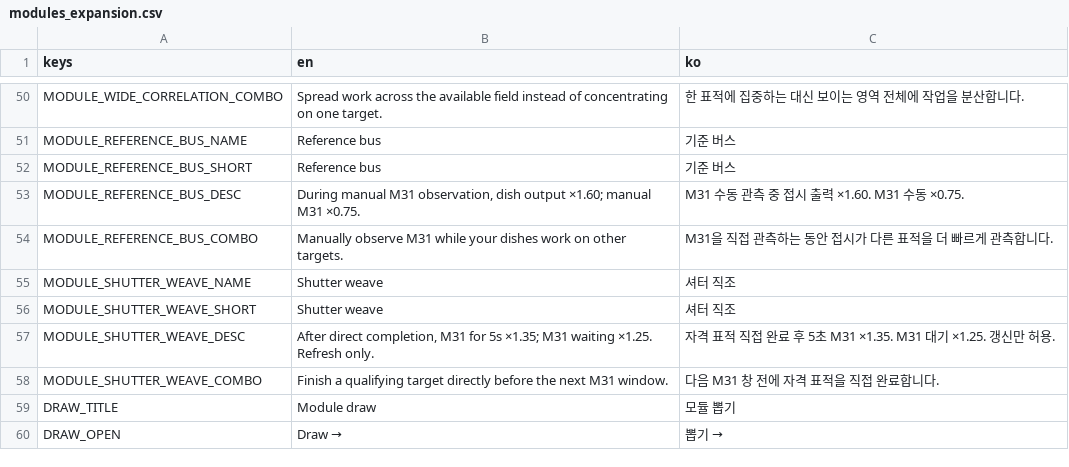
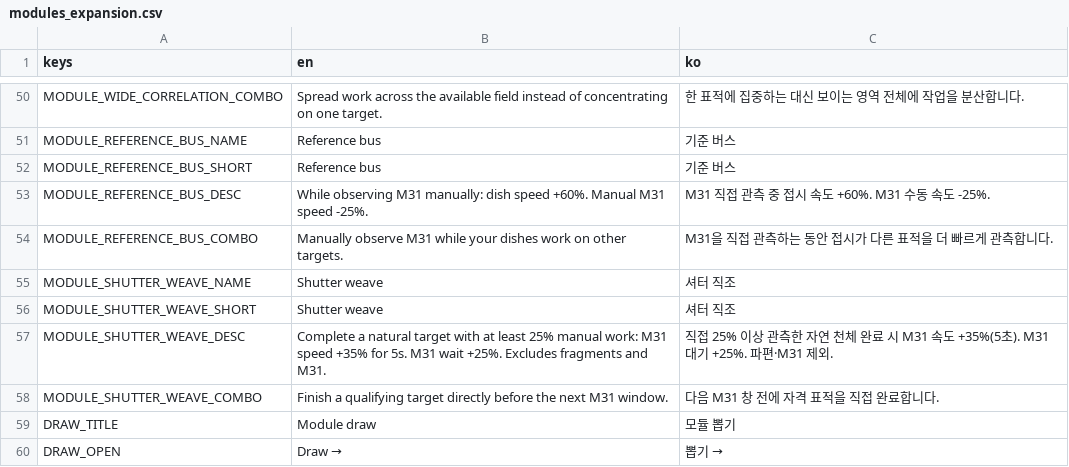
Before and after one commit to frotrue/nightwatch-array, a CSV file: localization/modules_expansion.csv, drawn as a sheet; only a part is shown, gaps mark what is left out; the diff covers the shown part only.

```diff
--- a/localization/modules_expansion.csv
+++ b/localization/modules_expansion.csv
@@ -52,3 +52,3 @@ MODULE_REFERENCE_BUS_NAME,Reference bus,기준 버스
 MODULE_REFERENCE_BUS_SHORT,Reference bus,기준 버스
-MODULE_REFERENCE_BUS_DESC,"During manual M31 observation, dish output ×1.60; manual M31 ×0.75.",M31 수동 관측 중 접시 출력 ×1.60. M31 수동 ×0.75.
+MODULE_REFERENCE_BUS_DESC,While observing M31 manually: dish speed +60%. Manual M31 speed -25%.,M31 직접 관측 중 접시 속도 +60%. M31 수동 속도 -25%.
 MODULE_REFERENCE_BUS_COMBO,Manually observe M31 while your dishes work on other targets.,M31을 직접 관측하는 동안 접시가 다른 표적을 더 빠르게 관측합니다.
@@ -56,3 +56,3 @@ MODULE_SHUTTER_WEAVE_NAME,Shutter weave,셔터 직조
 MODULE_SHUTTER_WEAVE_SHORT,Shutter weave,셔터 직조
-MODULE_SHUTTER_WEAVE_DESC,"After direct completion, M31 for 5s ×1.35; M31 waiting ×1.25. Refresh only.",자격 표적 직접 완료 후 5초 M31 ×1.35. M31 대기 ×1.25. 갱신만 허용.
+MODULE_SHUTTER_WEAVE_DESC,Complete a natural target with at least 25% manual work: M31 speed +35% for 5s. M31 wait +25%. Excludes fragments and M31.,직접 25% 이상 관측한 자연 천체 완료 시 M31 속도 +35%(5초). M31 대기 +25%. 파편·M31 제외.
 MODULE_SHUTTER_WEAVE_COMBO,Finish a qualifying target directly before the next M31 window.,다음 M31 창 전에 자격 표적을 직접 완료합니다.
```
Also changed, not shown: 14 edited cells elsewhere in this file, localization/ui.csv, 5 other files.
